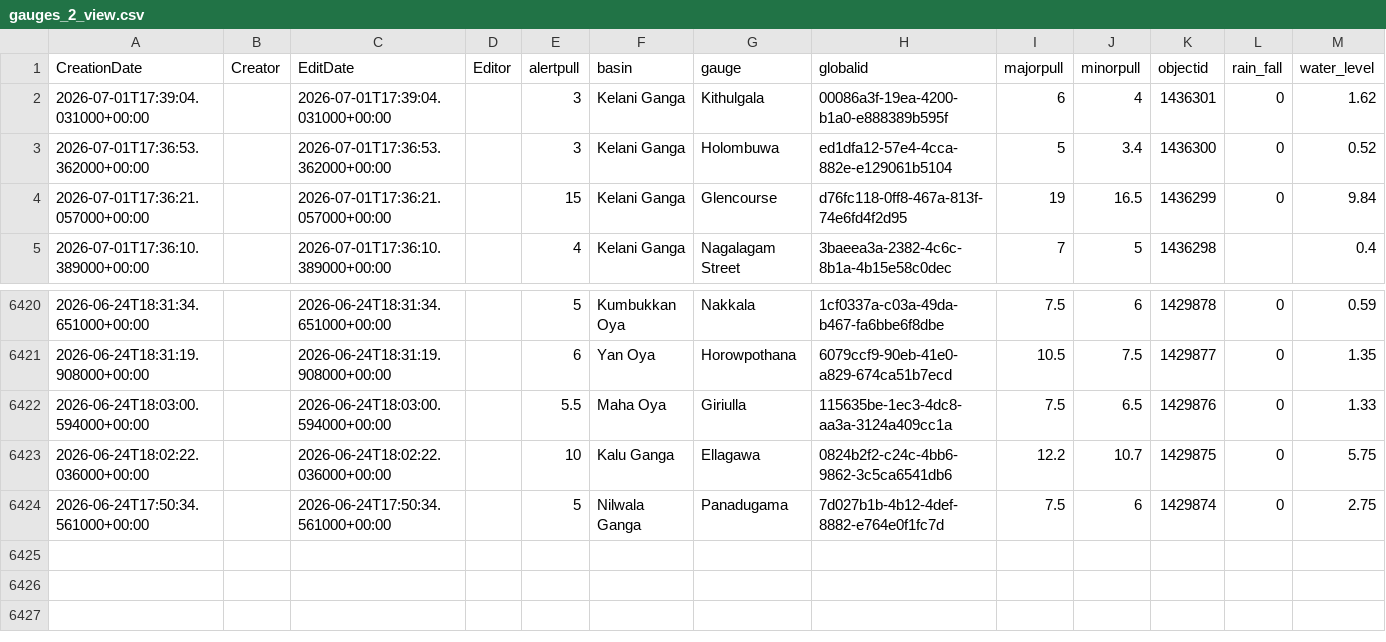
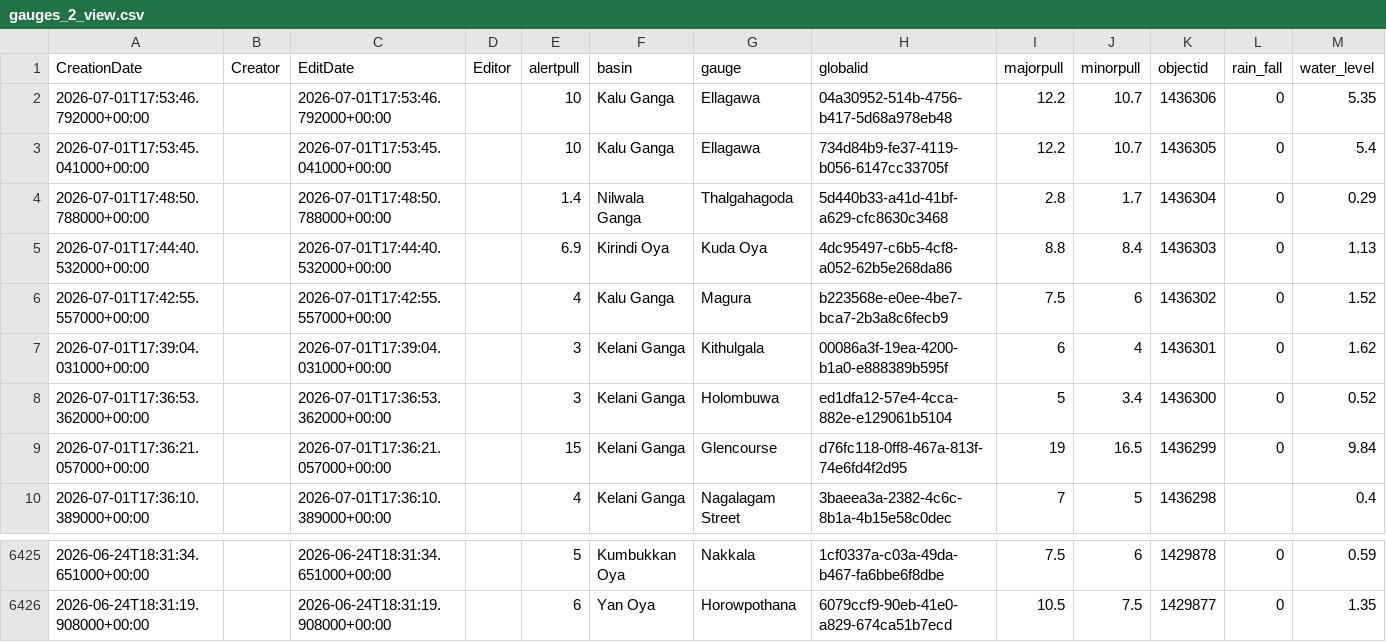
Before and after one commit to RensithUdara/Flood-Data, a CSV file: data/gauges_2_view.csv, drawn as a sheet; only a part is shown, gaps mark what is left out; removed rows and columns are numbered as before the commit, all else as after; the diff names each change by its address in the sheet, - before the commit and + after, or states it on an @@ line.

Commit message:
chore: update gauges_2_view data (6425 records, 2026-07-01 18:27:27 UTC)

```diff
--- a/data/gauges_2_view.csv
+++ b/data/gauges_2_view.csv
+row 2: 2026-07-01T17:53:46.792000+00:00 |  | 2026-07-01T17:53:46.792000+00:00 |  | 10 | Kalu Ganga | Ellagawa | 04a30952-514b-4756-b417-5d68a978eb48 | 12.2 | 10.7 | 1436306 | 0 | 5.35
+row 3: 2026-07-01T17:53:45.041000+00:00 |  | 2026-07-01T17:53:45.041000+00:00 |  | 10 | Kalu Ganga | Ellagawa | 734d84b9-fe37-4119-b056-6147cc33705f | 12.2 | 10.7 | 1436305 | 0 | 5.4
+row 4: 2026-07-01T17:48:50.788000+00:00 |  | 2026-07-01T17:48:50.788000+00:00 |  | 1.4 | Nilwala Ganga | Thalgahagoda | 5d440b33-a41d-41bf-a629-cfc8630c3468 | 2.8 | 1.7 | 1436304 | 0 | 0.29
+row 5: 2026-07-01T17:44:40.532000+00:00 |  | 2026-07-01T17:44:40.532000+00:00 |  | 6.9 | Kirindi Oya | Kuda Oya | 4dc95497-c6b5-4cf8-a052-62b5e268da86 | 8.8 | 8.4 | 1436303 | 0 | 1.13
+row 6: 2026-07-01T17:42:55.557000+00:00 |  | 2026-07-01T17:42:55.557000+00:00 |  | 4 | Kalu Ganga | Magura | b223568e-e0ee-4be7-bca7-2b3a8c6fecb9 | 7.5 | 6 | 1436302 | 0 | 1.52
-row 6422: 2026-06-24T18:03:00.594000+00:00 |  | 2026-06-24T18:03:00.594000+00:00 |  | 5.5 | Maha Oya | Giriulla | 115635be-1ec3-4dc8-aa3a-3124a409cc1a | 7.5 | 6.5 | 1429876 | 0 | 1.33
-row 6423: 2026-06-24T18:02:22.036000+00:00 |  | 2026-06-24T18:02:22.036000+00:00 |  | 10 | Kalu Ganga | Ellagawa | 0824b2f2-c24c-4bb6-9862-3c5ca6541db6 | 12.2 | 10.7 | 1429875 | 0 | 5.75
-row 6424: 2026-06-24T17:50:34.561000+00:00 |  | 2026-06-24T17:50:34.561000+00:00 |  | 5 | Nilwala Ganga | Panadugama | 7d027b1b-4b12-4def-8882-e764e0f1fc7d | 7.5 | 6 | 1429874 | 0 | 2.75
```
Also changed, not shown: 1 other file.
